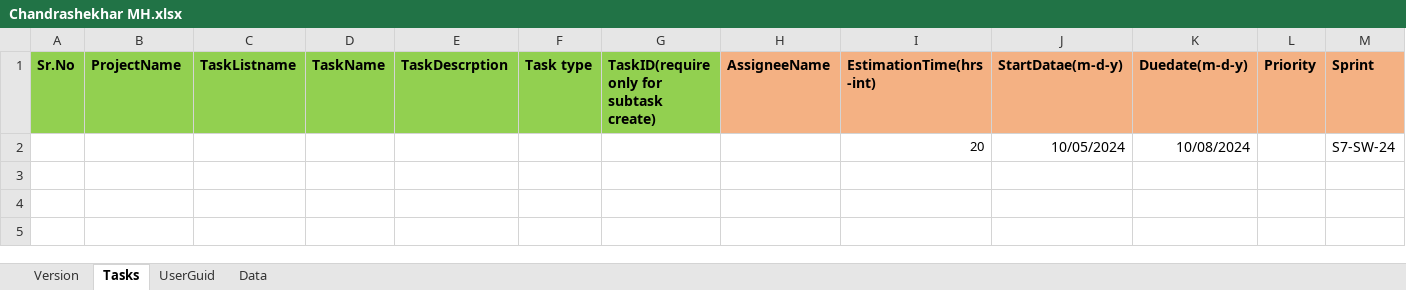
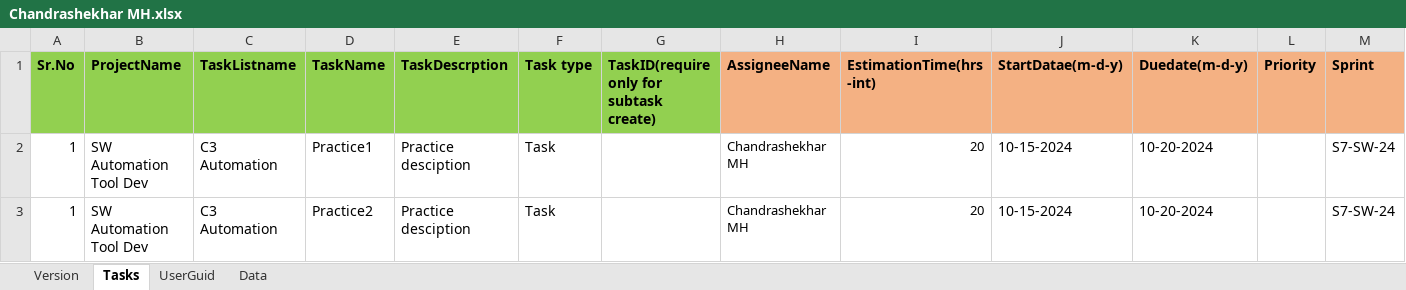
Before and after one commit to chandrashekhar54/ZohoTaskTemplates, an Excel workbook: Chandrashekhar MH/Chandrashekhar MH.xlsx, sheet Tasks, drawn as a sheet; only a part is shown; values as stored, in another font and other column widths than the file's, no borders; removed rows and columns are numbered as before the commit, all else as after; rows hold the shown columns only; the diff names each change by its address in the sheet, - before the commit and + after, or states it on an @@ line.

Commit message:
updated

```diff
--- a/Chandrashekhar MH/Chandrashekhar MH.xlsx (sheet Tasks)
+++ b/Chandrashekhar MH/Chandrashekhar MH.xlsx (sheet Tasks)
-row 2:  |  |  |  |  |  |  |  | 20 | 10/05/2024 | 10/08/2024 |  | S7-SW-24
+row 2: 1 | SW Automation Tool Dev | C3 Automation | Practice1 | Practice desciption | Task |  | Chandrashekhar MH | 20 | 10-15-2024 | 10-20-2024 |  | S7-SW-24
+row 3: 1 | SW Automation Tool Dev | C3 Automation | Practice2 | Practice desciption | Task |  | Chandrashekhar MH | 20 | 10-15-2024 | 10-20-2024 |  | S7-SW-24
```
